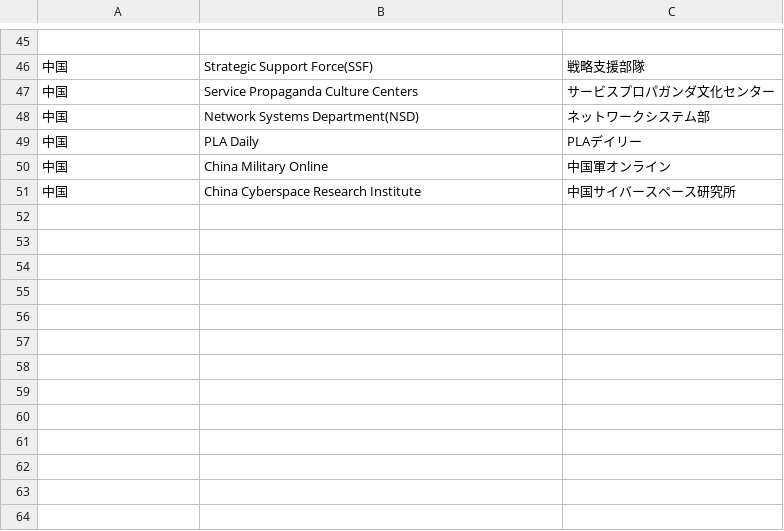
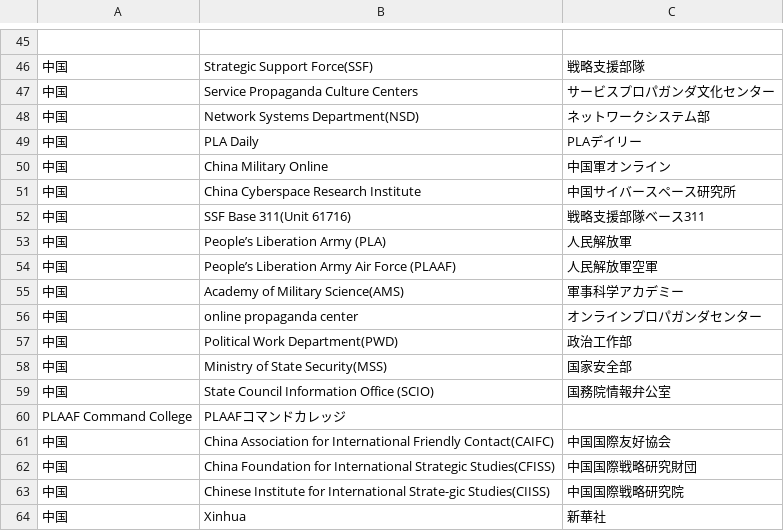
Before and after one commit to SaitoLab/security_words, a CSV file: security_org.csv, drawn as a sheet; only a part is shown, gaps mark what is left out; the diff names each change by its address in the sheet, - before the commit and + after, or states it on an @@ line.

```diff
--- a/security_org.csv
+++ b/security_org.csv
+row 52: 中国 | SSF Base 311(Unit 61716) | 戦略支援部隊ベース311
+row 53: 中国 | People’s Liberation Army (PLA) | 人民解放軍
+row 54: 中国 | People’s Liberation Army Air Force (PLAAF) | 人民解放軍空軍
+row 55: 中国 | Academy of Military Science(AMS) | 軍事科学アカデミー
+row 56: 中国 | online propaganda center | オンラインプロパガンダセンター
+row 57: 中国 | Political Work Department(PWD) | 政治工作部
+row 58: 中国 | Ministry of State Security(MSS) | 国家安全部
+row 59: 中国 | State Council Information Office (SCIO) | 国務院情報弁公室
+row 60: PLAAF Command College | PLAAFコマンドカレッジ
+row 61: 中国 | China Association for International Friendly Contact(CAIFC) | 中国国際友好協会
+row 62: 中国 | China Foundation for International Strategic Studies(CFISS) | 中国国際戦略研究財団
+row 63: 中国 | Chinese Institute for International Strate-gic Studies(CIISS) | 中国国際戦略研究院
+row 64: 中国 | Xinhua | 新華社
```
Also changed, not shown: security_words.csv.
